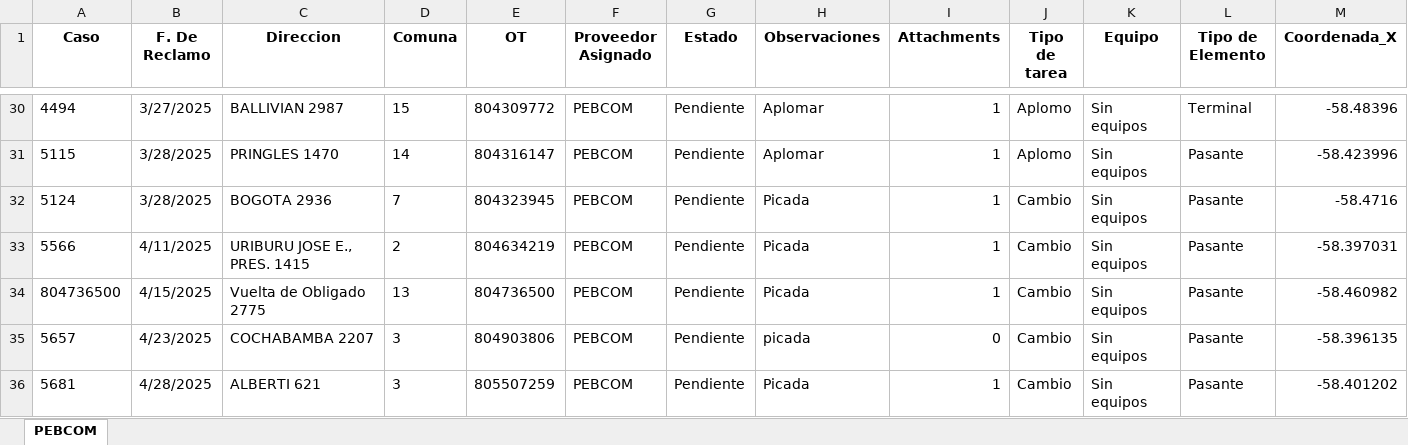
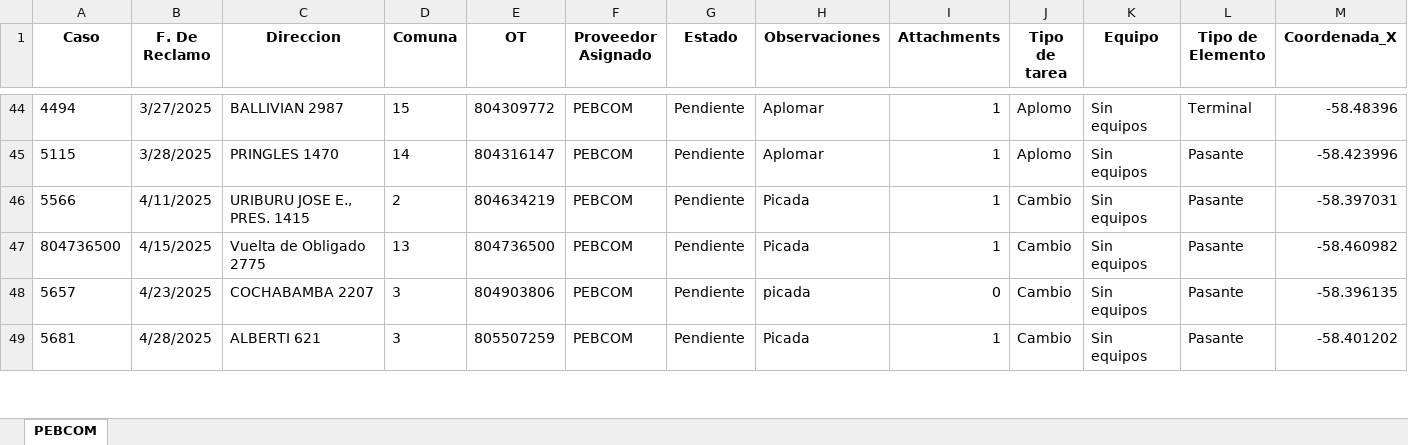
Before and after one commit to gestiondereclamosteco/pebcom, an Excel workbook: mapa_interactivo_PEBCOM.xlsx, sheet PEBCOM, drawn as a sheet; only a part is shown, gaps mark what is left out; values as stored, in another font and other column widths than the file's, no borders; removed rows and columns are numbered as before the commit, all else as after; rows hold the shown columns only; the diff covers the shown part only; the diff names each change by its address in the sheet, - before the commit and + after, or states it on an @@ line.

Commit message:
🔄 Actualización automática del mapa (2025-08-06 07:06:10)

```diff
--- a/mapa_interactivo_PEBCOM.xlsx (sheet PEBCOM)
+++ b/mapa_interactivo_PEBCOM.xlsx (sheet PEBCOM)
-row 32: 5124 | 3/28/2025 | BOGOTA 2936 | 7 | 804323945 | PEBCOM | Pendiente | Picada | 1 | Cambio | Sin equipos | Pasante | -58.4716
```
Also changed, not shown: 20 added rows elsewhere in this sheet, 1 other file.
